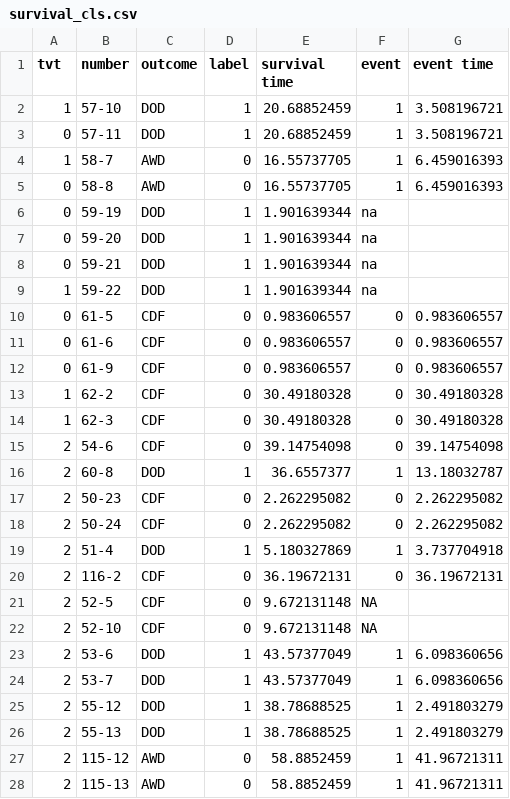
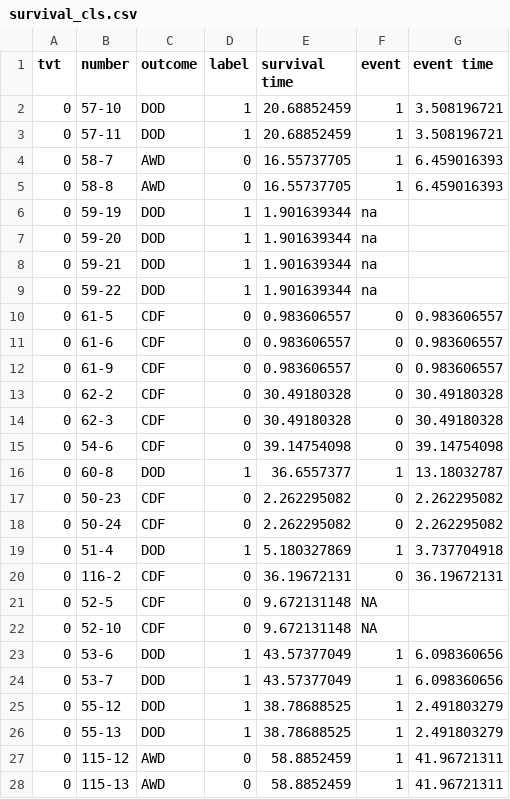
Before and after one commit to syoma09/mie-pathology-repository, a CSV file: _data/survival_cls.csv, drawn as a sheet; only a part is shown; the diff covers the shown part only.

Commit message:
Training on larger \? dataset

```diff
--- a/_data/survival_cls.csv
+++ b/_data/survival_cls.csv
@@ -1,5 +1,5 @@
 tvt,number,outcome,label,survival time,event,event time
-1,57-10,DOD,1,20.68852459,1,3.508196721
+0,57-10,DOD,1,20.68852459,1,3.508196721
 0,57-11,DOD,1,20.68852459,1,3.508196721
-1,58-7,AWD,0,16.55737705,1,6.459016393
+0,58-7,AWD,0,16.55737705,1,6.459016393
 0,58-8,AWD,0,16.55737705,1,6.459016393
@@ -8,3 +8,3 @@ tvt,number,outcome,label,survival time,event,event time
 0,59-21,DOD,1,1.901639344,na,
-1,59-22,DOD,1,1.901639344,na,
+0,59-22,DOD,1,1.901639344,na,
 0,61-5,CDF,0,0.983606557,0,0.983606557
@@ -12,17 +12,17 @@ tvt,number,outcome,label,survival time,event,event time
 0,61-9,CDF,0,0.983606557,0,0.983606557
-1,62-2,CDF,0,30.49180328,0,30.49180328
-1,62-3,CDF,0,30.49180328,0,30.49180328
-2,54-6,CDF,0,39.14754098,0,39.14754098
-2,60-8,DOD,1,36.6557377,1,13.18032787
-2,50-23,CDF,0,2.262295082,0,2.262295082
-2,50-24,CDF,0,2.262295082,0,2.262295082
-2,51-4,DOD,1,5.180327869,1,3.737704918
-2,116-2,CDF,0,36.19672131,0,36.19672131
-2,52-5,CDF,0,9.672131148,NA,
-2,52-10,CDF,0,9.672131148,NA,
-2,53-6,DOD,1,43.57377049,1,6.098360656
-2,53-7,DOD,1,43.57377049,1,6.098360656
-2,55-12,DOD,1,38.78688525,1,2.491803279
-2,55-13,DOD,1,38.78688525,1,2.491803279
-2,115-12,AWD,0,58.8852459,1,41.96721311
-2,115-13,AWD,0,58.8852459,1,41.96721311
+0,62-2,CDF,0,30.49180328,0,30.49180328
+0,62-3,CDF,0,30.49180328,0,30.49180328
+0,54-6,CDF,0,39.14754098,0,39.14754098
+0,60-8,DOD,1,36.6557377,1,13.18032787
+0,50-23,CDF,0,2.262295082,0,2.262295082
+0,50-24,CDF,0,2.262295082,0,2.262295082
+0,51-4,DOD,1,5.180327869,1,3.737704918
+0,116-2,CDF,0,36.19672131,0,36.19672131
+0,52-5,CDF,0,9.672131148,NA,
+0,52-10,CDF,0,9.672131148,NA,
+0,53-6,DOD,1,43.57377049,1,6.098360656
+0,53-7,DOD,1,43.57377049,1,6.098360656
+0,55-12,DOD,1,38.78688525,1,2.491803279
+0,55-13,DOD,1,38.78688525,1,2.491803279
+0,115-12,AWD,0,58.8852459,1,41.96721311
+0,115-13,AWD,0,58.8852459,1,41.96721311
```
Also changed, not shown: 20 edited cells elsewhere in this file, 2 other files.
